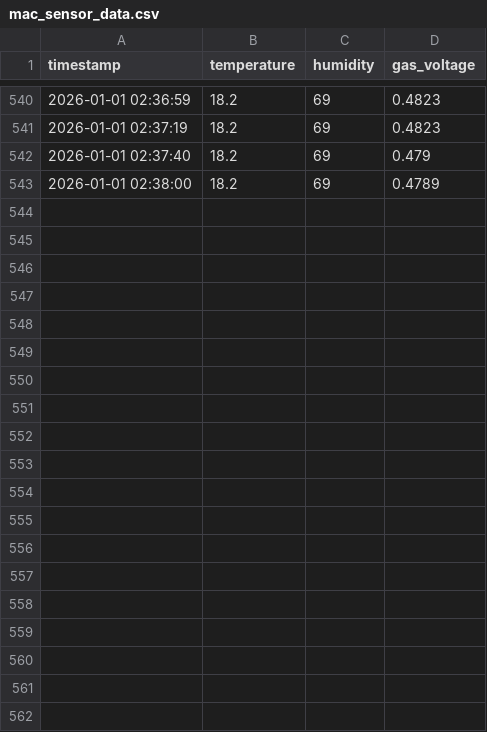
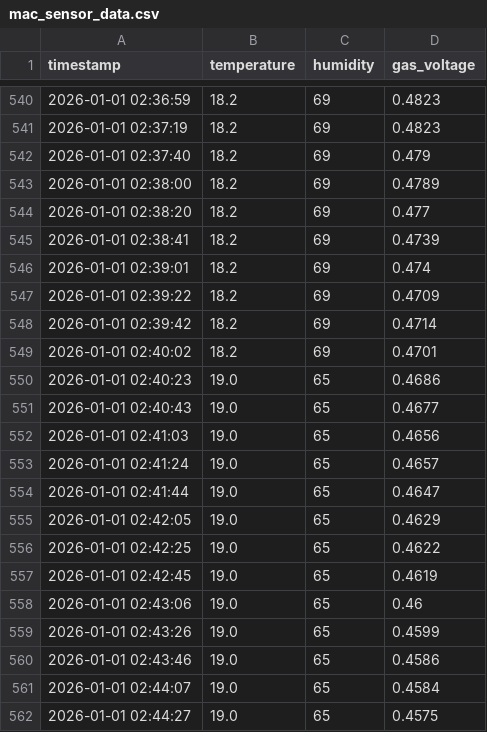
Before and after one commit to subhoreal746/Smart-Air-AI, a CSV file: mac_sensor_data.csv, drawn as a sheet; only a part is shown, gaps mark what is left out; the diff covers the shown part only; the diff names each change by its address in the sheet, - before the commit and + after, or states it on an @@ line.

```diff
--- a/mac_sensor_data.csv
+++ b/mac_sensor_data.csv
+row 544: 2026-01-01 02:38:20 | 18.2 | 69 | 0.477
+row 545: 2026-01-01 02:38:41 | 18.2 | 69 | 0.4739
+row 546: 2026-01-01 02:39:01 | 18.2 | 69 | 0.474
+row 547: 2026-01-01 02:39:22 | 18.2 | 69 | 0.4709
+row 548: 2026-01-01 02:39:42 | 18.2 | 69 | 0.4714
+row 549: 2026-01-01 02:40:02 | 18.2 | 69 | 0.4701
+row 550: 2026-01-01 02:40:23 | 19.0 | 65 | 0.4686
+row 551: 2026-01-01 02:40:43 | 19.0 | 65 | 0.4677
+row 552: 2026-01-01 02:41:03 | 19.0 | 65 | 0.4656
+row 553: 2026-01-01 02:41:24 | 19.0 | 65 | 0.4657
+row 554: 2026-01-01 02:41:44 | 19.0 | 65 | 0.4647
+row 555: 2026-01-01 02:42:05 | 19.0 | 65 | 0.4629
+row 556: 2026-01-01 02:42:25 | 19.0 | 65 | 0.4622
+row 557: 2026-01-01 02:42:45 | 19.0 | 65 | 0.4619
+row 558: 2026-01-01 02:43:06 | 19.0 | 65 | 0.46
+row 559: 2026-01-01 02:43:26 | 19.0 | 65 | 0.4599
+row 560: 2026-01-01 02:43:46 | 19.0 | 65 | 0.4586
+row 561: 2026-01-01 02:44:07 | 19.0 | 65 | 0.4584
+row 562: 2026-01-01 02:44:27 | 19.0 | 65 | 0.4575
```
Also changed, not shown: 30 added rows elsewhere in this file, 1 other file.
